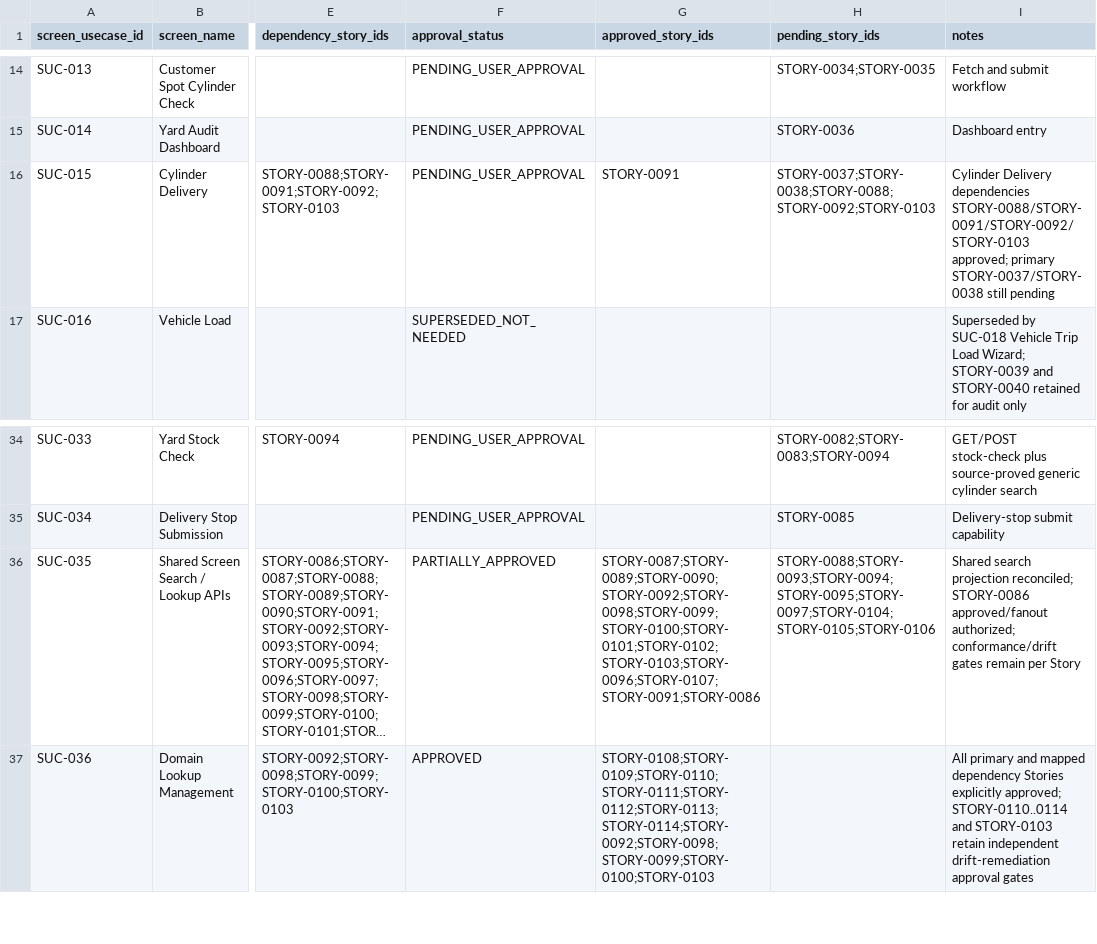
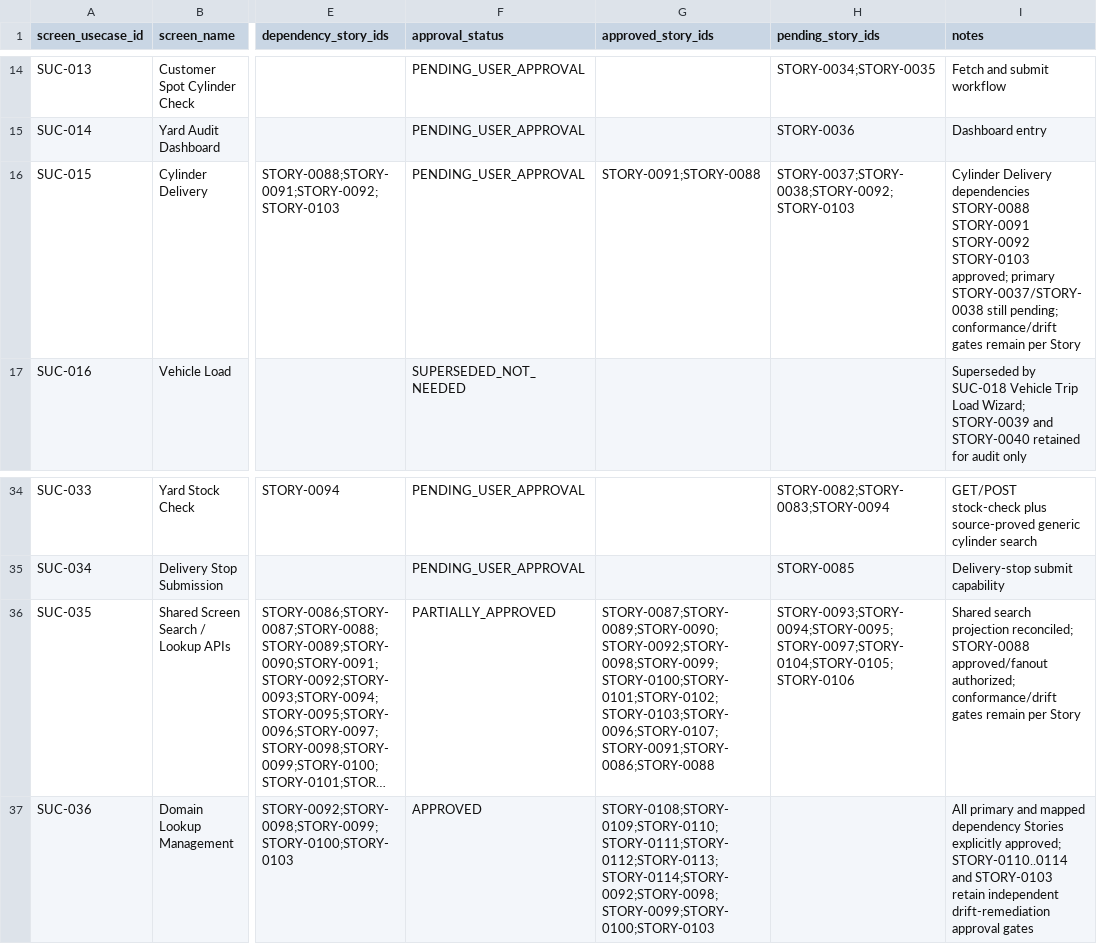
Before and after one commit to vvekselva/CylindnderManagementDependcies, a CSV file: BL-002/screen-usecase-register.csv, drawn as a sheet; only a part is shown, gaps mark what is left out; long unchanged cells end in …; the diff names each change by its address in the sheet, - before the commit and + after, or states it on an @@ line.

Commit message:
Reconcile STORY-0088 approval in use-case register

```diff
--- a/BL-002/screen-usecase-register.csv
+++ b/BL-002/screen-usecase-register.csv
-G16 (approved_story_ids): STORY-0091
+G16 (approved_story_ids): STORY-0091;STORY-0088
-H16 (pending_story_ids): STORY-0037;STORY-0038;STORY-0088;STORY-0092;STORY-0103
+H16 (pending_story_ids): STORY-0037;STORY-0038;STORY-0092;STORY-0103
-I16 (notes): …Delivery dependencies STORY-0088/STORY-0091/STORY-0092/STORY-0103 approved; primary STORY-0037/STORY-0038 still pending
+I16 (notes): …Delivery dependencies STORY-0088 STORY-0091 STORY-0092 STORY-0103 approved; primary STORY-0037/STORY-0038 still pending; conformance/drift gates remain per Story
-G36 (approved_story_ids): STORY-0087;STORY-0089;STORY-0090;STORY-0092;STORY-0098;STORY-0099;STORY-0100;STORY-0101;STORY-0102;STORY-0103;STORY-0096;STORY-0107;STORY-0091;STORY-0086
+G36 (approved_story_ids): STORY-0087;STORY-0089;STORY-0090;STORY-0092;STORY-0098;STORY-0099;STORY-0100;STORY-0101;STORY-0102;STORY-0103;STORY-0096;STORY-0107;STORY-0091;STORY-0086;STORY-0088
-H36 (pending_story_ids): STORY-0088;STORY-0093;STORY-0094;STORY-0095;STORY-0097;STORY-0104;STORY-0105;STORY-0106
+H36 (pending_story_ids): STORY-0093;STORY-0094;STORY-0095;STORY-0097;STORY-0104;STORY-0105;STORY-0106
-I36 (notes): …projection reconciled; STORY-0086 approved/fanout authorized;…
+I36 (notes): …projection reconciled; STORY-0088 approved/fanout authorized;…
```
